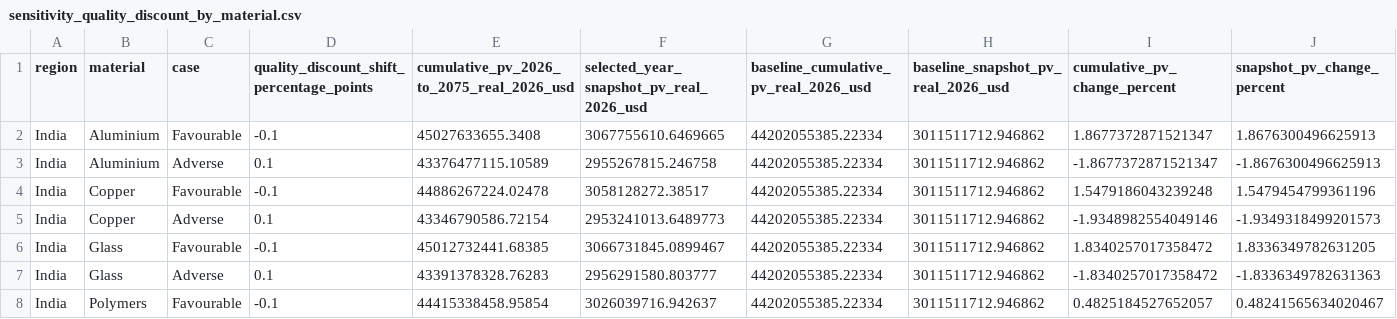
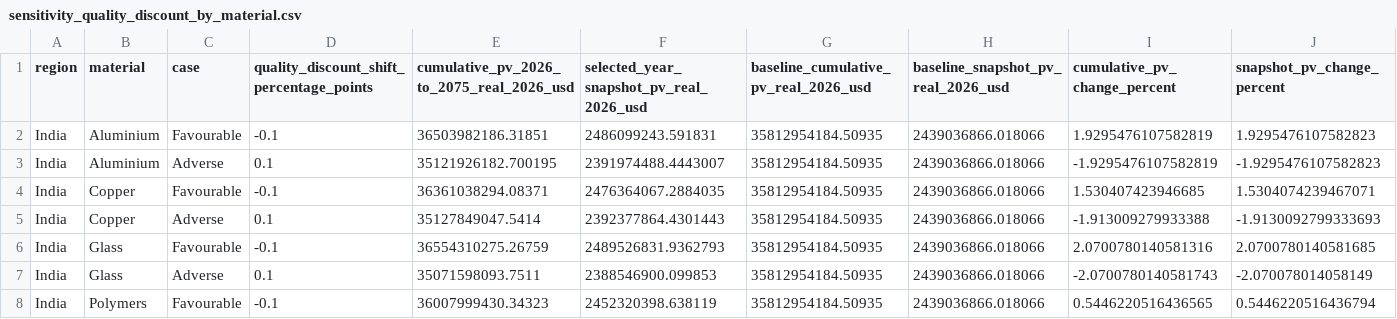
Before and after one commit to ijiyathakur/pv-waste-forecasting-dashboard, a CSV file: outputs/pv_eol_economic_outputs/tables/sensitivity_quality_discount_by_material.csv, drawn as a sheet; only a part is shown; the diff covers the shown part only.

```diff
--- a/outputs/pv_eol_economic_outputs/tables/sensitivity_quality_discount_by_material.csv
+++ b/outputs/pv_eol_economic_outputs/tables/sensitivity_quality_discount_by_material.csv
@@ -1,8 +1,8 @@
 region,material,case,quality_discount_shift_percentage_points,cumulative_pv_2026_to_2075_real_2026_usd,selected_year_snapshot_pv_real_2026_usd,baseline_cumulative_pv_real_2026_usd,baseline_snapshot_pv_real_2026_usd,cumulative_pv_change_percent,snapshot_pv_change_percent
-India,Aluminium,Favourable,-0.1,45027633655.3408,3067755610.6469665,44202055385.22334,3011511712.946862,1.8677372871521347,1.8676300496625913
-India,Aluminium,Adverse,0.1,43376477115.10589,2955267815.246758,44202055385.22334,3011511712.946862,-1.8677372871521347,-1.8676300496625913
-India,Copper,Favourable,-0.1,44886267224.02478,3058128272.38517,44202055385.22334,3011511712.946862,1.5479186043239248,1.5479454799361196
-India,Copper,Adverse,0.1,43346790586.72154,2953241013.6489773,44202055385.22334,3011511712.946862,-1.9348982554049146,-1.9349318499201573
-India,Glass,Favourable,-0.1,45012732441.68385,3066731845.0899467,44202055385.22334,3011511712.946862,1.8340257017358472,1.8336349782631205
-India,Glass,Adverse,0.1,43391378328.76283,2956291580.803777,44202055385.22334,3011511712.946862,-1.8340257017358472,-1.8336349782631363
-India,Polymers,Favourable,-0.1,44415338458.95854,3026039716.942637,44202055385.22334,3011511712.946862,0.4825184527652057,0.48241565634020467
+India,Aluminium,Favourable,-0.1,36503982186.31851,2486099243.591831,35812954184.50935,2439036866.018066,1.9295476107582819,1.9295476107582823
+India,Aluminium,Adverse,0.1,35121926182.700195,2391974488.4443007,35812954184.50935,2439036866.018066,-1.9295476107582819,-1.9295476107582823
+India,Copper,Favourable,-0.1,36361038294.08371,2476364067.2884035,35812954184.50935,2439036866.018066,1.530407423946685,1.5304074239467071
+India,Copper,Adverse,0.1,35127849047.5414,2392377864.4301443,35812954184.50935,2439036866.018066,-1.913009279933388,-1.9130092799333693
+India,Glass,Favourable,-0.1,36554310275.26759,2489526831.9362793,35812954184.50935,2439036866.018066,2.0700780140581316,2.0700780140581685
+India,Glass,Adverse,0.1,35071598093.7511,2388546900.099853,35812954184.50935,2439036866.018066,-2.0700780140581743,-2.070078014058149
+India,Polymers,Favourable,-0.1,36007999430.34323,2452320398.638119,35812954184.50935,2439036866.018066,0.5446220516436565,0.5446220516436794
```
Also changed, not shown: 30 edited cells elsewhere in this file, outputs/pv_eol_economic_outputs/tables/commodity_price_pathways_2026_2075.csv, outputs/pv_eol_economic_outputs/tables/sensitivity_global_one_at_a_time.csv, 20 other files.
